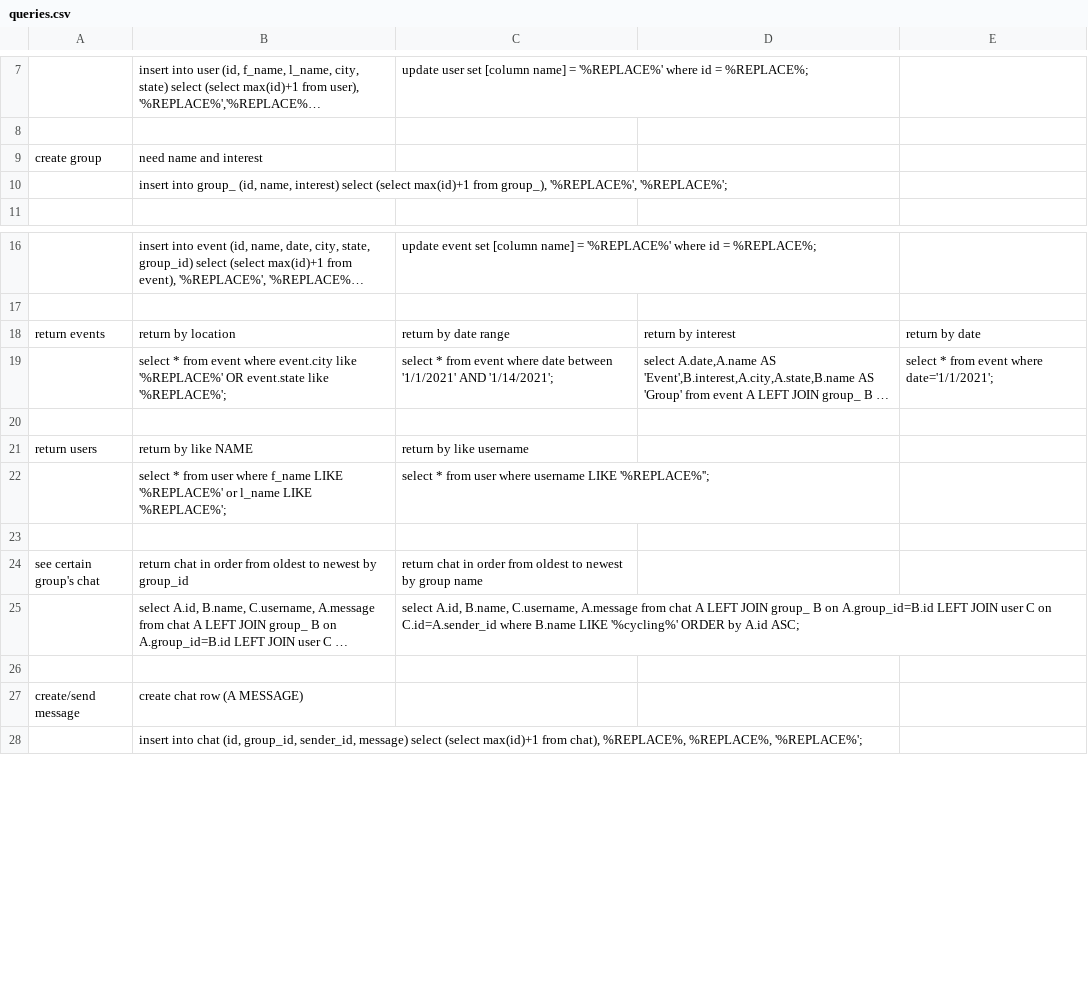
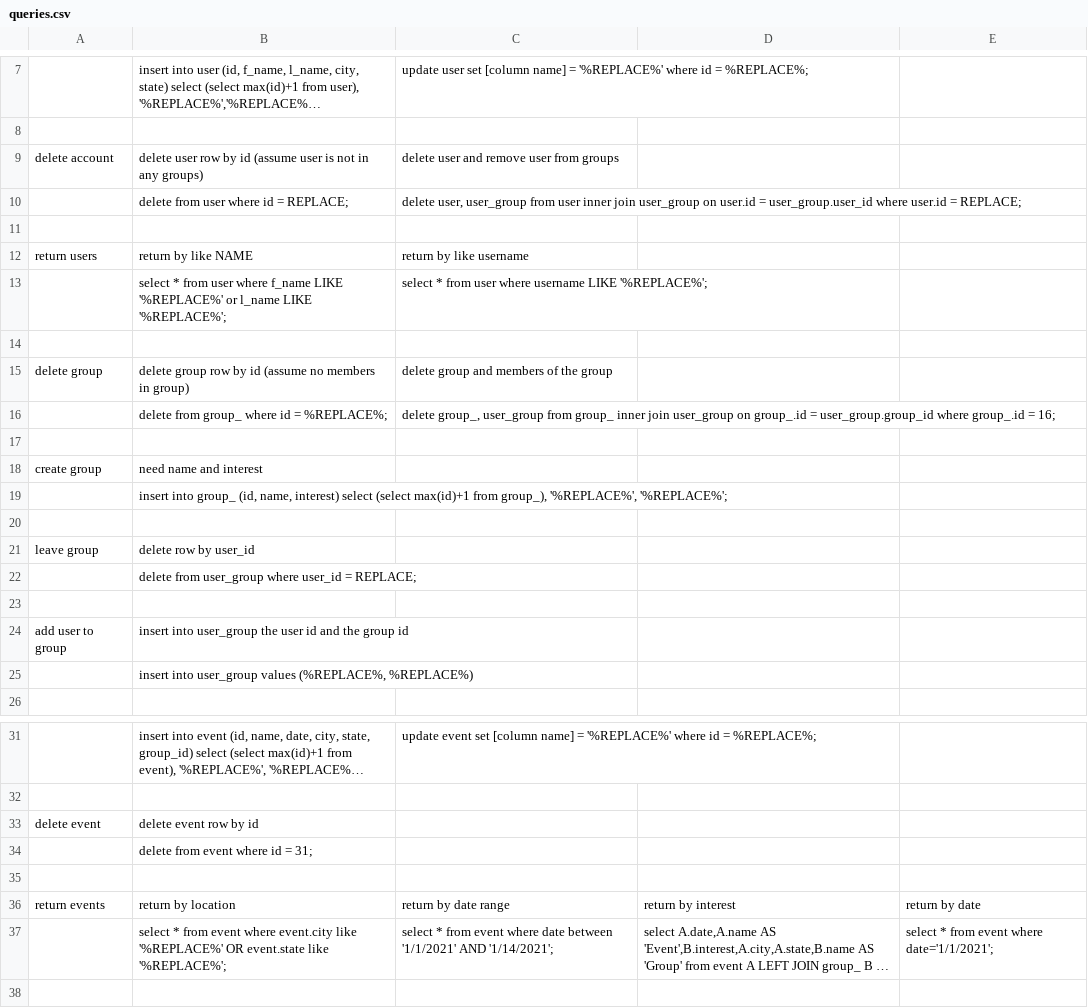
Before and after one commit to seasonedtofu/435-project, a CSV file: queries.csv, drawn as a sheet; only a part is shown, gaps mark what is left out; the shorter side is filled out with more unchanged rows; long unchanged cells end in …; removed rows and columns are numbered as before the commit, all else as after; the diff covers the shown part only; the diff names each change by its address in the sheet, - before the commit and + after, or states it on an @@ line.

```diff
--- a/queries.csv
+++ b/queries.csv
@@ row 39 moved to row 9: delete account @@
+row 10:  | delete from user where id = REPLACE; | delete user, user_group from user inner join user_group on user.id = user_group.user_id where user.id = REPLACE;
+row 11: (empty)
@@ row 21 moved to row 12: return users @@
+row 13:  | select * from user where f_name LIKE '%REPLACE%' or l_name LIKE '%REPLACE%'; | select * from user where username LIKE '%REPLACE%';
+row 14: (empty)
@@ row 30 moved to row 15: delete group @@
@@ row 31 moved to row 16: delete from group_ where id = %REPLACE%; @@
+row 17: (empty)
+row 20: (empty)
@@ row 36 moved to row 21: leave group @@
+row 22:  | delete from user_group where user_id = REPLACE;
+row 23: (empty)
@@ row 42 moved to row 24: add user to group @@
@@ row 43 moved to row 25: insert into user_group values (%REPLACE%… @@
+row 35: (empty)
-row 20: (empty)
-row 22:  | select * from user where f_name LIKE '%REPLACE%' or l_name LIKE '%REPLACE%'; | select * from user where username LIKE '%REPLACE%'';
```
Also changed, not shown: 7 removed rows elsewhere in this file, 1 other file.
